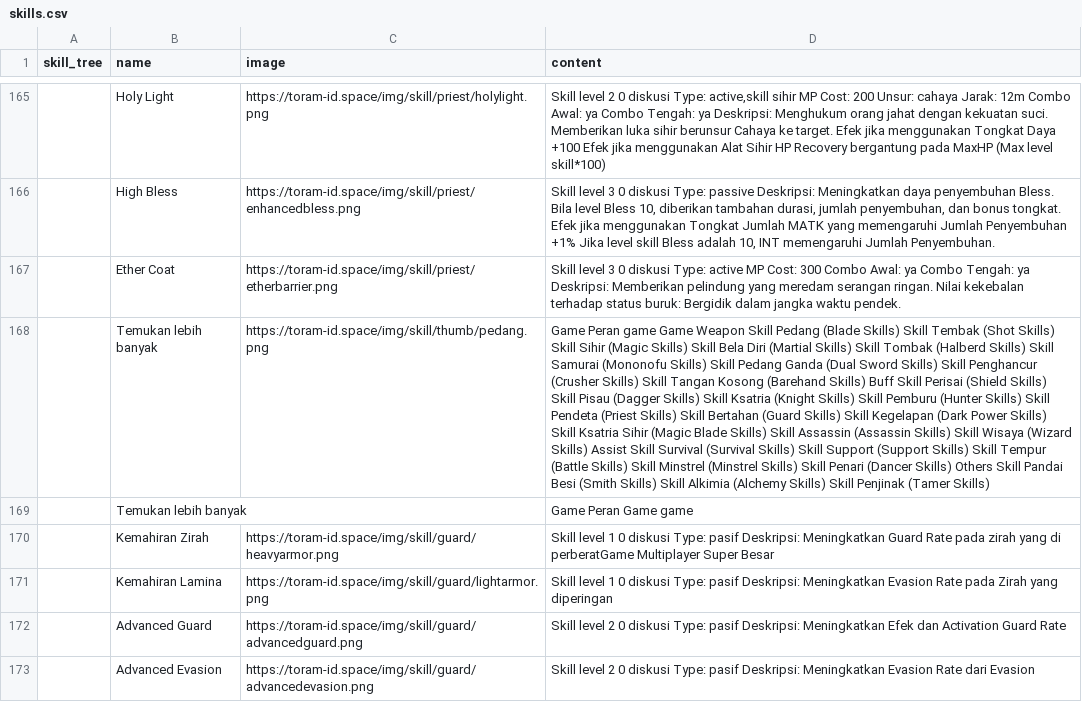
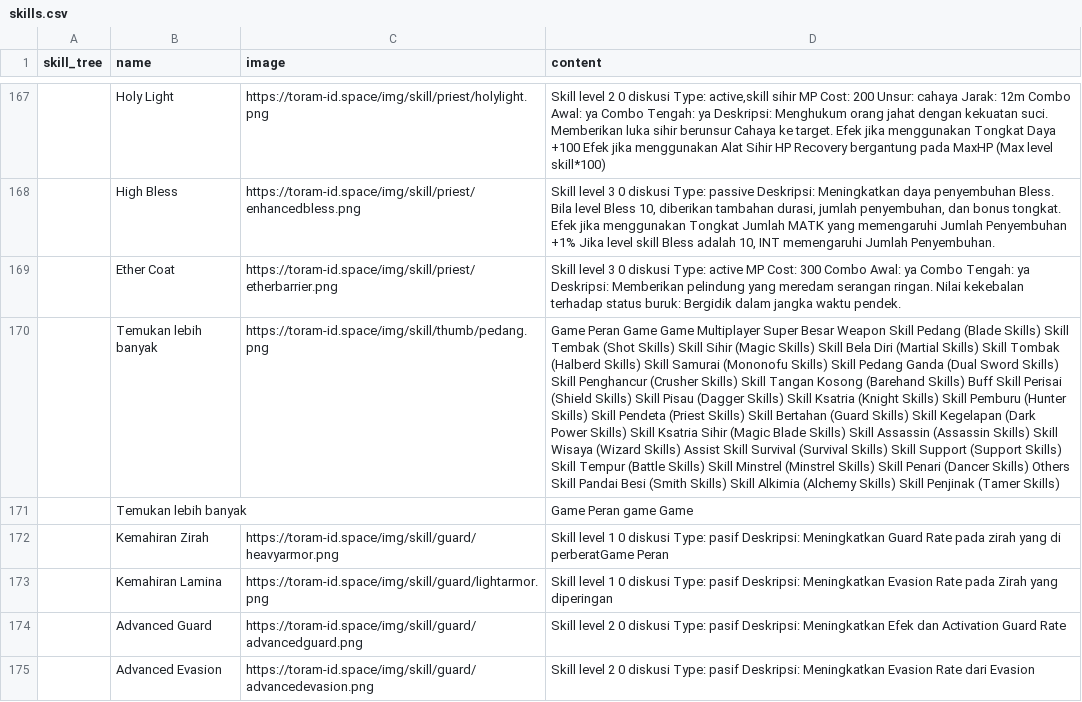
Before and after one commit to dimasyoga42/dataset, a CSV file: skills.csv, drawn as a sheet; only a part is shown, gaps mark what is left out; addresses are those after the commit; the diff covers the shown part only; the diff names each change by its address in the sheet, - before the commit and + after, or states it on an @@ line.

```diff
--- a/skills.csv
+++ b/skills.csv
-D170 (content): Game Peran game Game Weapon Skill…
+D170 (content): Game Peran Game Game Multiplayer Super Besar Weapon Skill…
-D171 (content): Game Peran Game game
+D171 (content): Game Peran game Game
-D172 (content): …di perberatGame Multiplayer Super Besar
+D172 (content): …di perberatGame Peran
```
Also changed, not shown: 8 added rows, 6 removed rows, 7 moved rows and 46 edited cells elsewhere in this file, 1 other file.
